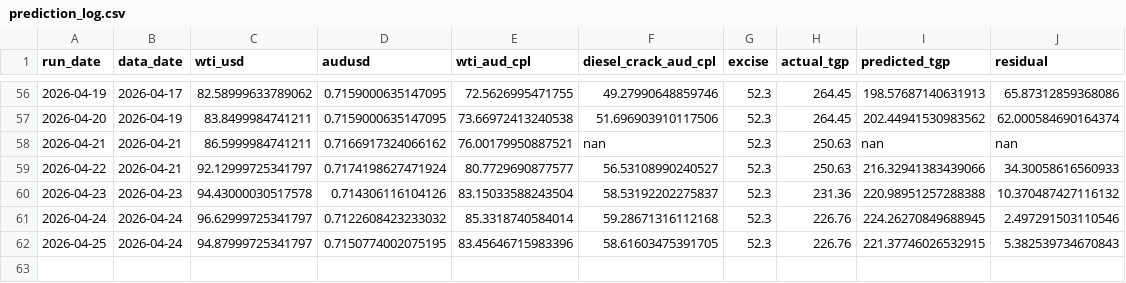
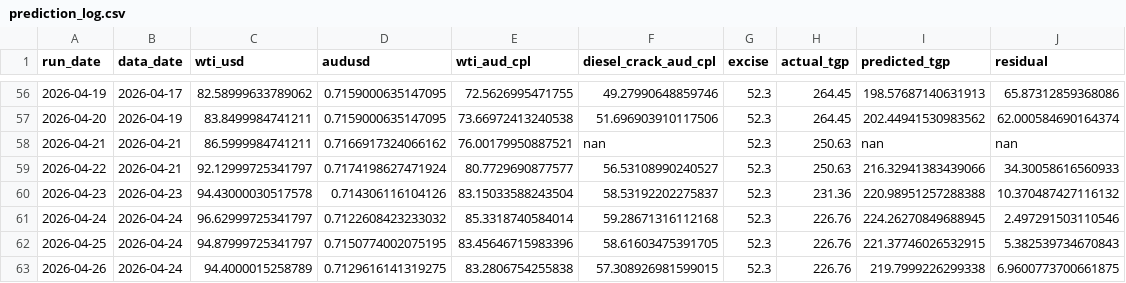
Before and after one commit to nicholsonblake/fuel-levy, a CSV file: forecast/prediction_log.csv, drawn as a sheet; only a part is shown, gaps mark what is left out; the diff names each change by its address in the sheet, - before the commit and + after, or states it on an @@ line.

```diff
--- a/forecast/prediction_log.csv
+++ b/forecast/prediction_log.csv
+row 63: 2026-04-26 | 2026-04-24 | 94.4000015258789 | 0.7129616141319275 | 83.2806754255838 | 57.308926981599015 | 52.3 | 226.76 | 219.7999226299338 | 6.9600773700661875
```
Also changed, not shown: forecast/scenarios.csv, forecast/trajectory_log.csv, 5 other files.
